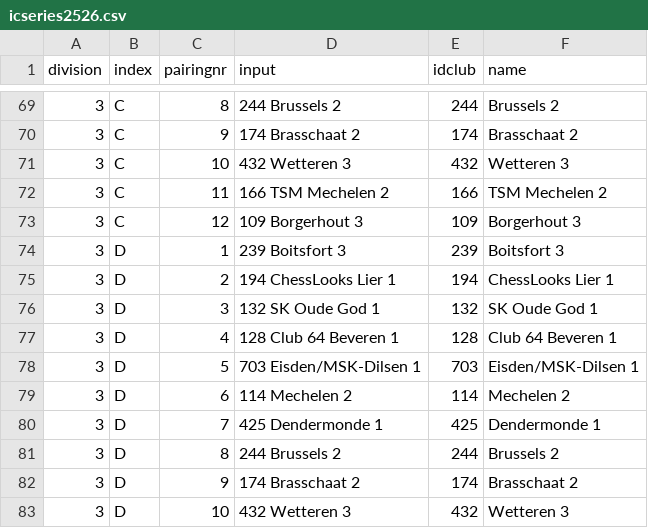
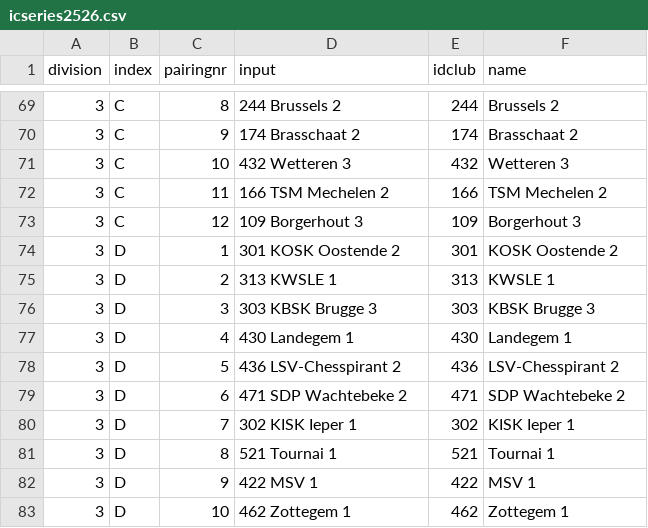
Before and after one commit to FRBE-KBSB-KSB/kbsb, a CSV file: shared/db/icseries2526.csv, drawn as a sheet; only a part is shown, gaps mark what is left out; the diff covers the shown part only.

```diff
--- a/shared/db/icseries2526.csv
+++ b/shared/db/icseries2526.csv
@@ -73,11 +73,11 @@ division,index,pairingnr,input,idclub,name
 3,C,12,109 Borgerhout 3,109,Borgerhout 3
-3,D,1,239 Boitsfort 3,239,Boitsfort 3
-3,D,2,194 ChessLooks Lier 1,194,ChessLooks Lier 1
-3,D,3,132 SK Oude God 1,132,SK Oude God 1
-3,D,4,128 Club 64 Beveren 1,128,Club 64 Beveren 1
-3,D,5,703 Eisden/MSK-Dilsen 1,703,Eisden/MSK-Dilsen 1
-3,D,6,114 Mechelen 2,114,Mechelen 2
-3,D,7,425 Dendermonde 1,425,Dendermonde 1
-3,D,8,244 Brussels 2,244,Brussels 2
-3,D,9,174 Brasschaat 2,174,Brasschaat 2
-3,D,10,432 Wetteren 3,432,Wetteren 3
+3,D,1,301 KOSK Oostende 2,301,KOSK Oostende 2
+3,D,2,313 KWSLE 1,313,KWSLE 1
+3,D,3,303 KBSK Brugge 3,303,KBSK Brugge 3
+3,D,4,430 Landegem 1,430,Landegem 1
+3,D,5,436 LSV-Chesspirant 2,436,LSV-Chesspirant 2
+3,D,6,471 SDP Wachtebeke 2,471,SDP Wachtebeke 2
+3,D,7,302 KISK Ieper 1,302,KISK Ieper 1
+3,D,8,521 Tournai 1,521,Tournai 1
+3,D,9,422 MSV 1,422,MSV 1
+3,D,10,462 Zottegem 1,462,Zottegem 1
```
Also changed, not shown: 6 edited cells elsewhere in this file, 13 other files.
